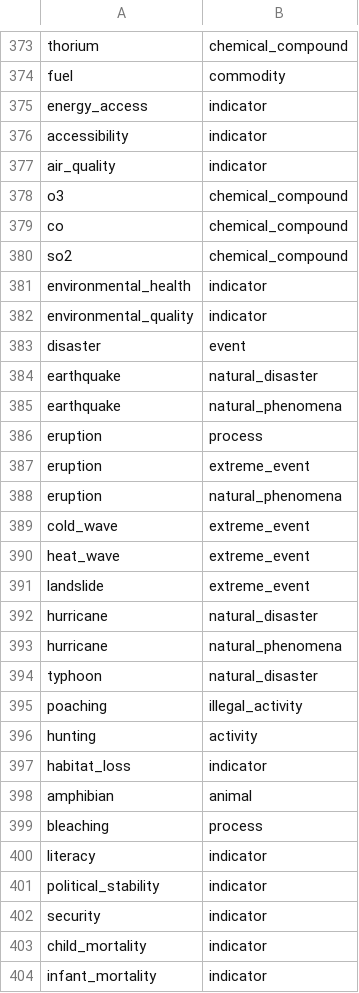
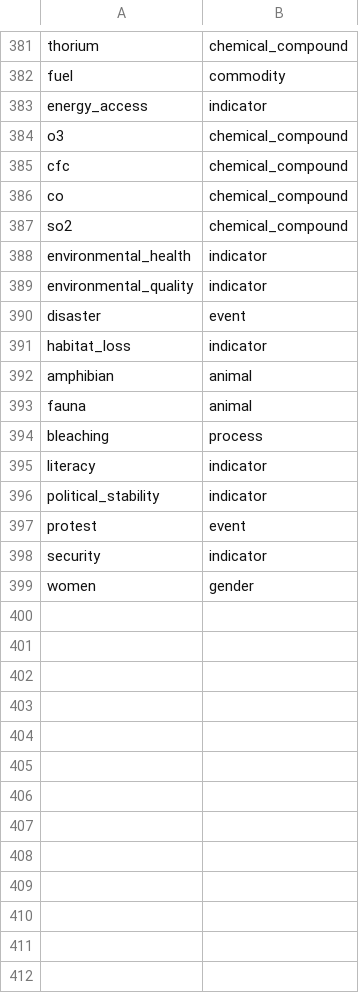
Before and after one commit to resource-watch/graph, a CSV file: csv_files/is_a.csv, drawn as a sheet; only a part is shown, gaps mark what is left out; the diff covers the shown part only.

```diff
--- a/csv_files/is_a.csv
+++ b/csv_files/is_a.csv
@@ -375,5 +383,4 @@ fuel,commodity
 energy_access,indicator
-accessibility,indicator
-air_quality,indicator
 o3,chemical_compound
+cfc,chemical_compound
 co,chemical_compound
@@ -383,17 +390,5 @@ environmental_quality,indicator
 disaster,event
-earthquake,natural_disaster
-earthquake,natural_phenomena
-eruption,process
-eruption,extreme_event
-eruption,natural_phenomena
-cold_wave,extreme_event
-heat_wave,extreme_event
-landslide,extreme_event
-hurricane,natural_disaster
-hurricane,natural_phenomena
-typhoon,natural_disaster
-poaching,illegal_activity
-hunting,activity
 habitat_loss,indicator
 amphibian,animal
+fauna,animal
 bleaching,process
@@ -401,4 +396,4 @@ literacy,indicator
 political_stability,indicator
+protest,event
 security,indicator
-child_mortality,indicator
-infant_mortality,indicator
+women,gender
```
Also changed, not shown: 10 added rows, 2 removed rows and 2 edited cells elsewhere in this file, csv_files/nodes.csv, csv_files/part_of.csv, 9 other files.
